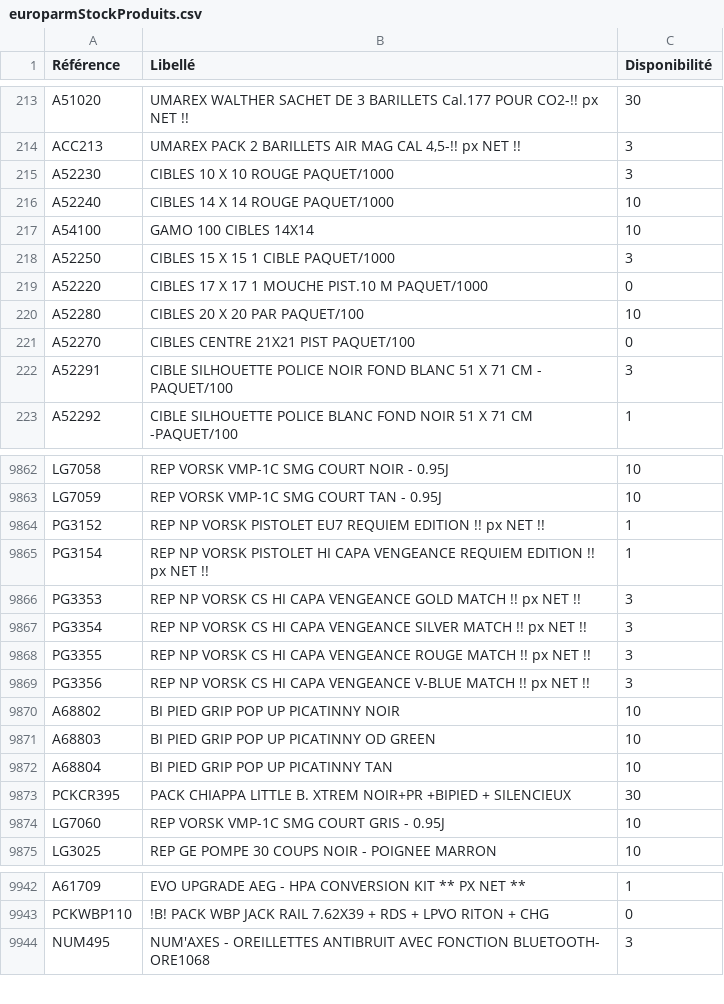
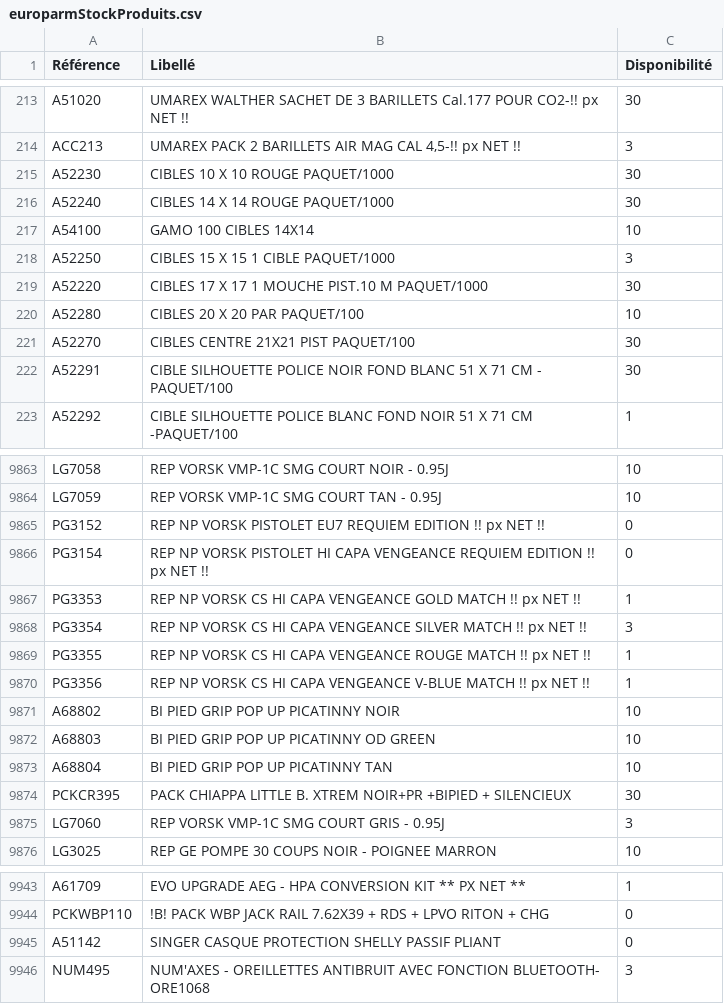
Before and after one commit to Jonathan-djimbi/arsenal-pro, a CSV file: suppliers/europarmStockProduits.csv, drawn as a sheet; only a part is shown, gaps mark what is left out; the diff covers the shown part only.

```diff
--- a/suppliers/europarmStockProduits.csv
+++ b/suppliers/europarmStockProduits.csv
@@ -214,10 +214,10 @@ A51020;"UMAREX WALTHER SACHET DE 3 BARILLETS Cal.177 POUR CO2-!! px NET !!";30
 ACC213;"UMAREX PACK 2 BARILLETS AIR MAG CAL 4,5-!! px NET !!";3
-A52230;"CIBLES 10 X 10 ROUGE  PAQUET/1000";3
-A52240;"CIBLES 14 X 14 ROUGE PAQUET/1000";10
+A52230;"CIBLES 10 X 10 ROUGE  PAQUET/1000";30
+A52240;"CIBLES 14 X 14 ROUGE PAQUET/1000";30
 A54100;"GAMO 100 CIBLES 14X14  ";10
 A52250;"CIBLES 15 X 15 1 CIBLE PAQUET/1000";3
-A52220;"CIBLES 17 X 17 1 MOUCHE PIST.10 M PAQUET/1000";0
+A52220;"CIBLES 17 X 17 1 MOUCHE PIST.10 M PAQUET/1000";30
 A52280;"CIBLES 20 X 20 PAR PAQUET/100";10
-A52270;"CIBLES CENTRE 21X21 PIST PAQUET/100";0
-A52291;"CIBLE SILHOUETTE POLICE NOIR FOND BLANC 51 X 71 CM - PAQUET/100";3
+A52270;"CIBLES CENTRE 21X21 PIST PAQUET/100";30
+A52291;"CIBLE SILHOUETTE POLICE NOIR FOND BLANC 51 X 71 CM - PAQUET/100";30
 A52292;"CIBLE SILHOUETTE POLICE BLANC FOND NOIR 51 X 71 CM -PAQUET/100";1
@@ -9863,8 +9864,8 @@ LG7058;"REP VORSK VMP-1C SMG COURT NOIR - 0.95J";10
 LG7059;"REP VORSK VMP-1C SMG COURT TAN - 0.95J";10
-PG3152;"REP NP VORSK PISTOLET EU7 REQUIEM EDITION !! px NET !!";1
-PG3154;"REP NP VORSK PISTOLET HI CAPA VENGEANCE REQUIEM EDITION  !! px NET !!";1
-PG3353;"REP NP VORSK CS HI CAPA VENGEANCE GOLD MATCH !! px NET !!";3
+PG3152;"REP NP VORSK PISTOLET EU7 REQUIEM EDITION !! px NET !!";0
+PG3154;"REP NP VORSK PISTOLET HI CAPA VENGEANCE REQUIEM EDITION  !! px NET !!";0
+PG3353;"REP NP VORSK CS HI CAPA VENGEANCE GOLD MATCH !! px NET !!";1
 PG3354;"REP NP VORSK CS HI CAPA VENGEANCE SILVER MATCH !! px NET !!";3
-PG3355;"REP NP VORSK CS HI CAPA VENGEANCE ROUGE MATCH !! px NET !!";3
-PG3356;"REP NP VORSK CS HI CAPA VENGEANCE V-BLUE MATCH !! px NET !!";3
+PG3355;"REP NP VORSK CS HI CAPA VENGEANCE ROUGE MATCH !! px NET !!";1
+PG3356;"REP NP VORSK CS HI CAPA VENGEANCE V-BLUE MATCH !! px NET !!";1
 A68802;"BI PIED GRIP POP UP PICATINNY NOIR ";10
@@ -9873,3 +9874,3 @@ A68804;"BI PIED GRIP POP UP PICATINNY TAN";10
 PCKCR395;"PACK CHIAPPA LITTLE B. XTREM NOIR+PR +BIPIED + SILENCIEUX";30
-LG7060;"REP VORSK VMP-1C SMG COURT GRIS - 0.95J";10
+LG7060;"REP VORSK VMP-1C SMG COURT GRIS - 0.95J";3
 LG3025;"REP GE POMPE 30 COUPS NOIR - POIGNEE MARRON";10
@@ -9943,2 +9944,3 @@ A61709;"EVO UPGRADE AEG - HPA CONVERSION KIT ** PX NET **";1
 PCKWBP110;"!B! PACK WBP JACK RAIL 7.62X39 + RDS + LPVO RITON + CHG";0
+A51142;"SINGER CASQUE PROTECTION SHELLY PASSIF PLIANT ";0
 NUM495;"NUM'AXES - OREILLETTES ANTIBRUIT AVEC FONCTION BLUETOOTH- ORE1068";3
```
Also changed, not shown: 3 added rows and 163 edited cells elsewhere in this file, suppliers/simacStockProduits.csv, 6 other files.
